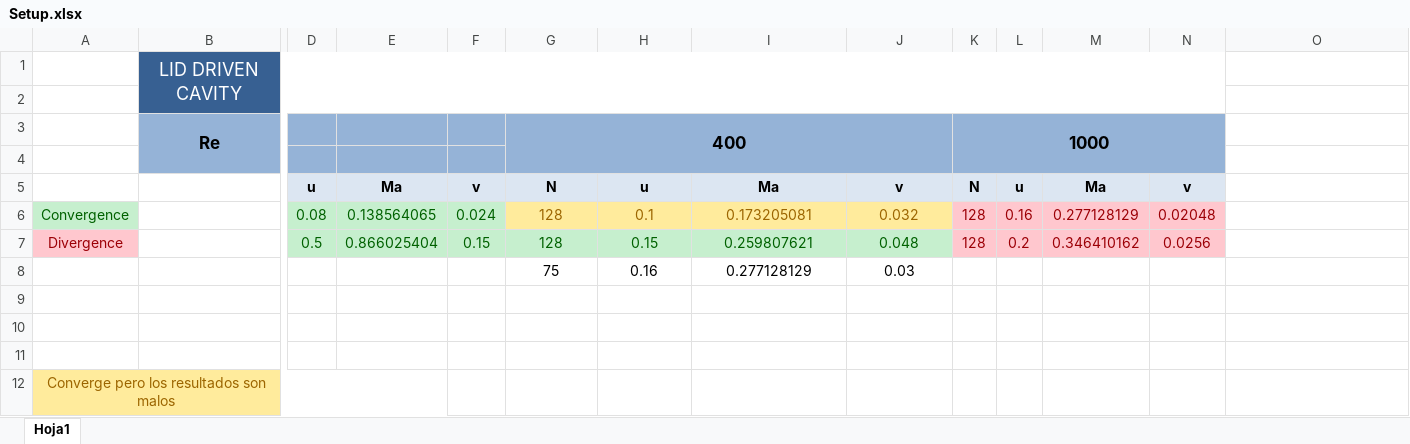
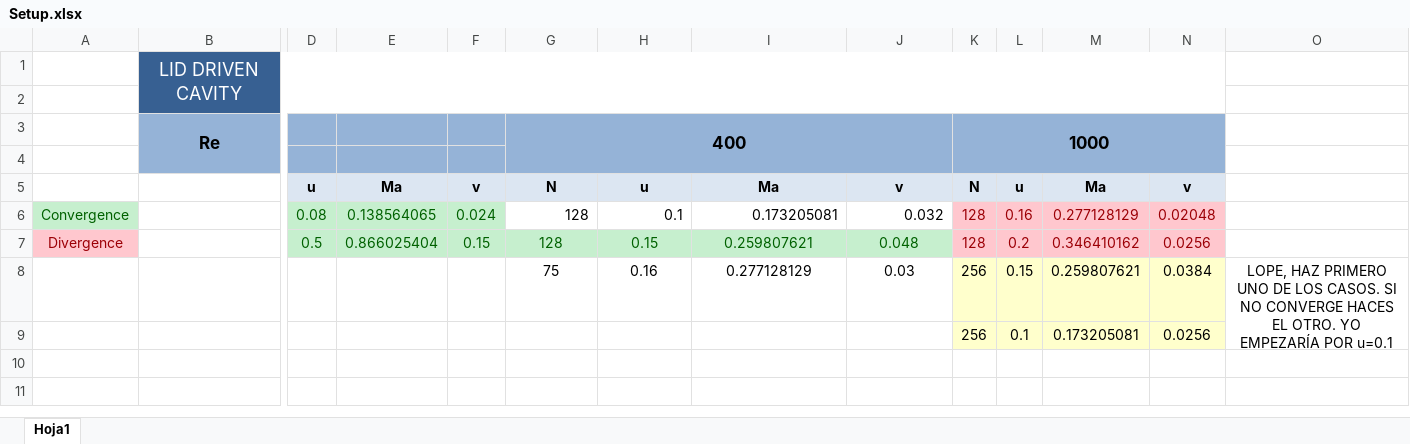
Before and after one commit to epolepole/UPC_Thesis, an Excel workbook: code_1/Setup.xlsx, sheet Hoja1, drawn as a sheet; only a part is shown, gaps mark what is left out; values as stored, in another font and other column widths than the file's, no borders; removed rows and columns are numbered as before the commit, all else as after; rows hold the shown columns only; the diff names each change by its address in the sheet, - before the commit and + after, or states it on an @@ line.

Commit message:
Excel updated

```diff
--- a/code_1/Setup.xlsx (sheet Hoja1)
+++ b/code_1/Setup.xlsx (sheet Hoja1)
@@ G6:J6 fill: #FFEB9C → none, text colour: #9C6500 → black, alignment: center → right @@
-row 8:  |  |  |  |  | 75 | 0.16 | 0.277128129 | 0.03
-row 8: (empty)
+row 8:  |  |  |  |  | 75 | 0.16 | 0.277128129 | 0.03 | 256 | 0.15 | 0.259807621 | 0.0384 | LOPE, HAZ PRIMERO UNO DE LOS CASOS. SI NO CONVERGE HACES EL OTRO. YO EMPEZARÍA POR u=0.1
-K8:N9 fill: none
+K8:N9 fill: #FFFFCC
+O8:O9 merged
-row 9: (empty)
+row 9:  |  |  |  |  |  |  |  |  | 256 | 0.1 | 0.173205081 | 0.0256
-row 11: (empty)
-row 12: Converge pero los resultados son malos
```
Also changed, not shown: 1 other file.
